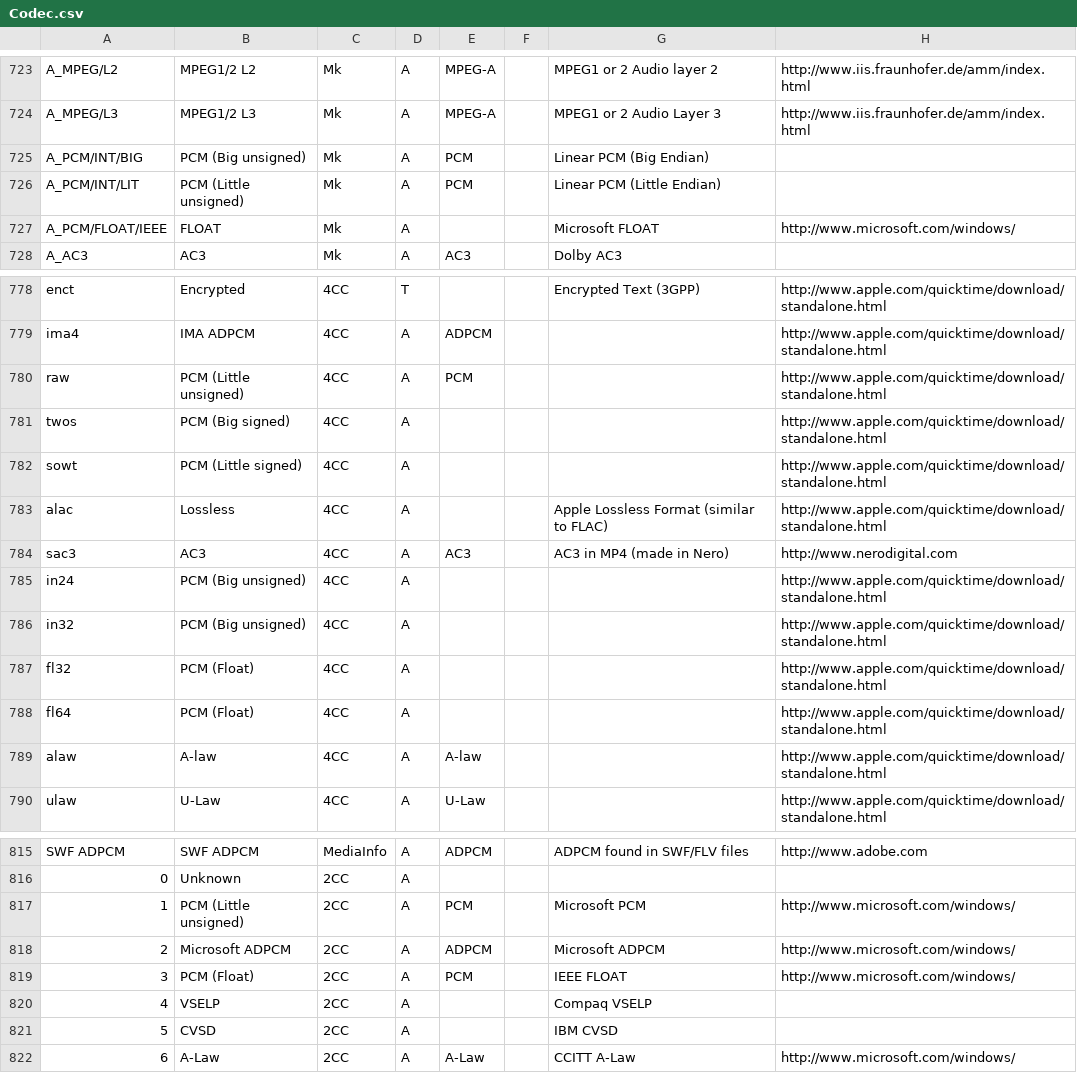
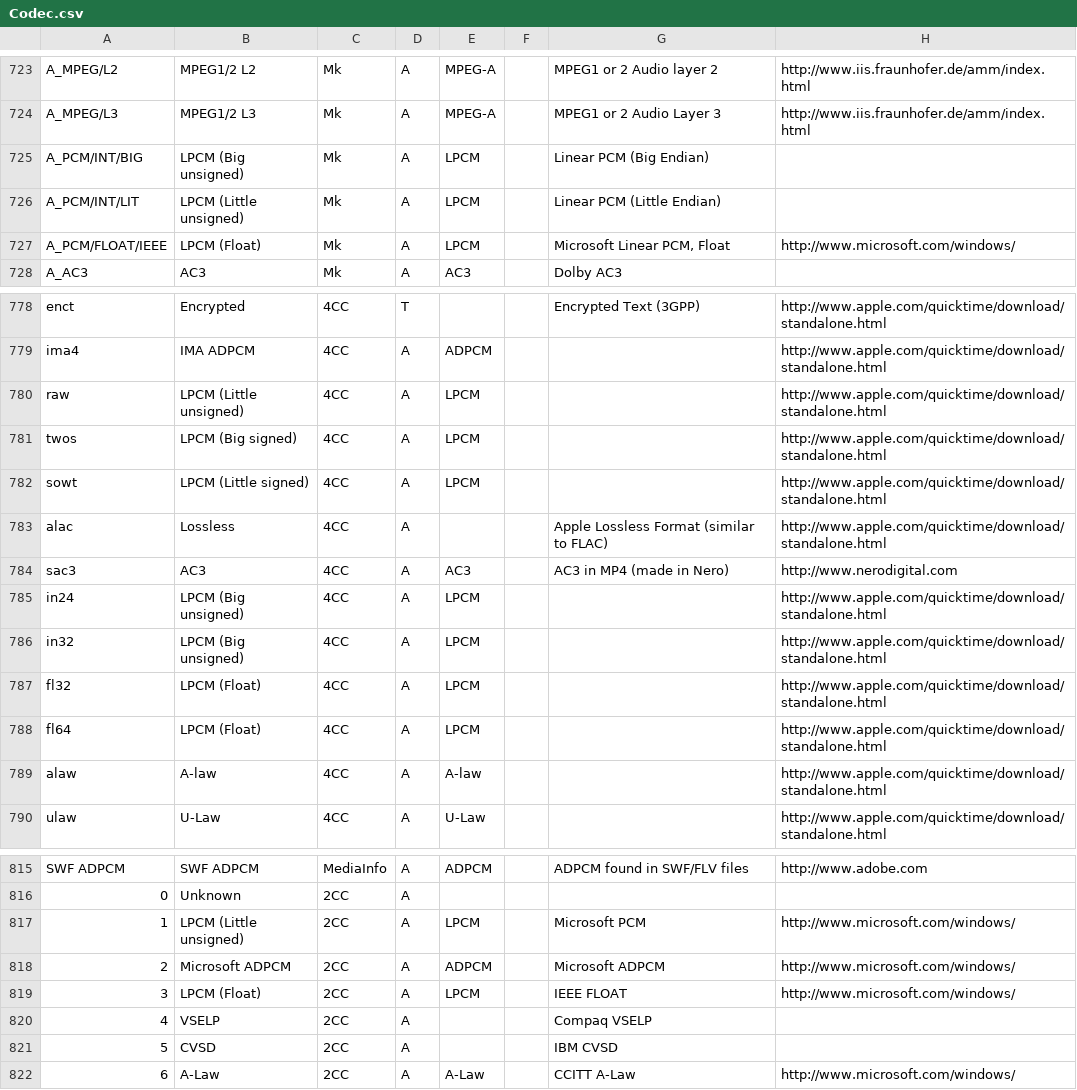
Before and after one commit to MediaArea/MediaInfo, a CSV file: Source/Ressource/Text/DataBase/Codec.csv, drawn as a sheet; only a part is shown, gaps mark what is left out.

Commit message:
PCM --> LPCM name (better name, for differentiating LPCM/A-Law/U-Law)
git-svn-id: svn://svn.code.sf.net/p/mediainfo/code/MediaInfoLib/trunk@121 45c5ae6f-87cc-4fd0-92ee-e4f023fd80da

```diff
--- a/Source/Ressource/Text/DataBase/Codec.csv
+++ b/Source/Ressource/Text/DataBase/Codec.csv
@@ -724,5 +724,5 @@ A_MPEG/L2;MPEG1/2 L2;Mk;A;MPEG-A;;MPEG1 or 2 Audio layer 2;http://www.iis.fraunh
 A_MPEG/L3;MPEG1/2 L3;Mk;A;MPEG-A;;MPEG1 or 2 Audio Layer 3;http://www.iis.fraunhofer.de/amm/index.html
-A_PCM/INT/BIG;PCM (Big unsigned);Mk;A;PCM;;Linear PCM (Big Endian);
-A_PCM/INT/LIT;PCM (Little unsigned);Mk;A;PCM;;Linear PCM (Little Endian);
-A_PCM/FLOAT/IEEE;FLOAT;Mk;A;;;Microsoft FLOAT;http://www.microsoft.com/windows/
+A_PCM/INT/BIG;LPCM (Big unsigned);Mk;A;LPCM;;Linear PCM (Big Endian);
+A_PCM/INT/LIT;LPCM (Little unsigned);Mk;A;LPCM;;Linear PCM (Little Endian);
+A_PCM/FLOAT/IEEE;LPCM (Float);Mk;A;LPCM;;Microsoft Linear PCM, Float;http://www.microsoft.com/windows/
 A_AC3;AC3;Mk;A;AC3;;Dolby AC3;
@@ -779,11 +779,11 @@ enct;Encrypted;4CC;T;;;Encrypted Text (3GPP);http://www.apple.com/quicktime/down
 ima4;IMA ADPCM;4CC;A;ADPCM;;;http://www.apple.com/quicktime/download/standalone.html
-raw ;PCM (Little unsigned);4CC;A;PCM;;;http://www.apple.com/quicktime/download/standalone.html
-twos;PCM (Big signed);4CC;A;;;;http://www.apple.com/quicktime/download/standalone.html
-sowt;PCM (Little signed);4CC;A;;;;http://www.apple.com/quicktime/download/standalone.html
+raw ;LPCM (Little unsigned);4CC;A;LPCM;;;http://www.apple.com/quicktime/download/standalone.html
+twos;LPCM (Big signed);4CC;A;LPCM;;;http://www.apple.com/quicktime/download/standalone.html
+sowt;LPCM (Little signed);4CC;A;LPCM;;;http://www.apple.com/quicktime/download/standalone.html
 alac;Lossless;4CC;A;;;Apple Lossless Format (similar to FLAC);http://www.apple.com/quicktime/download/standalone.html
 sac3;AC3;4CC;A;AC3;;AC3 in MP4 (made in Nero);http://www.nerodigital.com
-in24;PCM (Big unsigned);4CC;A;;;;http://www.apple.com/quicktime/download/standalone.html
-in32;PCM (Big unsigned);4CC;A;;;;http://www.apple.com/quicktime/download/standalone.html
-fl32;PCM (Float);4CC;A;;;;http://www.apple.com/quicktime/download/standalone.html
-fl64;PCM (Float);4CC;A;;;;http://www.apple.com/quicktime/download/standalone.html
+in24;LPCM (Big unsigned);4CC;A;LPCM;;;http://www.apple.com/quicktime/download/standalone.html
+in32;LPCM (Big unsigned);4CC;A;LPCM;;;http://www.apple.com/quicktime/download/standalone.html
+fl32;LPCM (Float);4CC;A;LPCM;;;http://www.apple.com/quicktime/download/standalone.html
+fl64;LPCM (Float);4CC;A;LPCM;;;http://www.apple.com/quicktime/download/standalone.html
 alaw;A-law;4CC;A;A-law;;;http://www.apple.com/quicktime/download/standalone.html
@@ -816,5 +816,5 @@ SWF ADPCM;SWF ADPCM;MediaInfo;A;ADPCM;;ADPCM found in SWF/FLV files;http://www.a
 0;Unknown;2CC;A;;;;
-1;PCM (Little unsigned);2CC;A;PCM;;Microsoft PCM;http://www.microsoft.com/windows/
+1;LPCM (Little unsigned);2CC;A;LPCM;;Microsoft PCM;http://www.microsoft.com/windows/
 2;Microsoft ADPCM;2CC;A;ADPCM;;Microsoft ADPCM;http://www.microsoft.com/windows/
-3;PCM (Float);2CC;A;PCM;;IEEE FLOAT;http://www.microsoft.com/windows/
+3;LPCM (Float);2CC;A;LPCM;;IEEE FLOAT;http://www.microsoft.com/windows/
 4;VSELP;2CC;A;;;Compaq VSELP;
```
Also changed, not shown: 1 other file.
